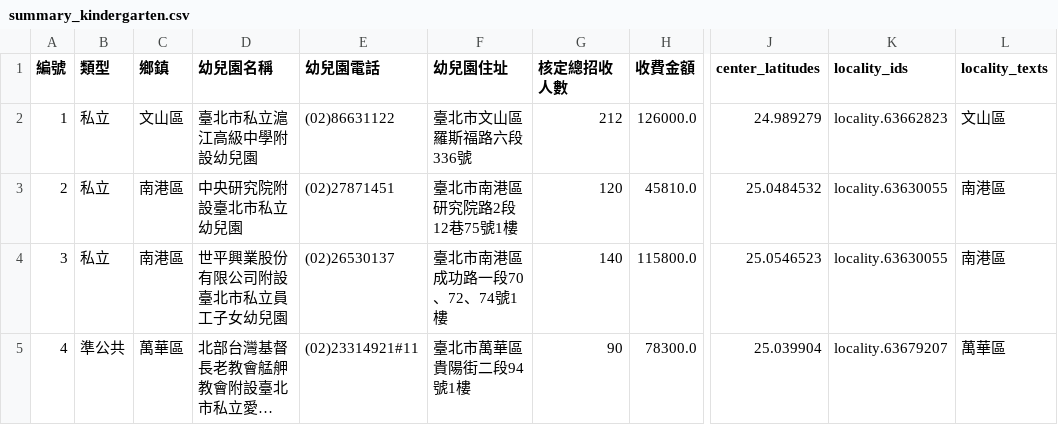
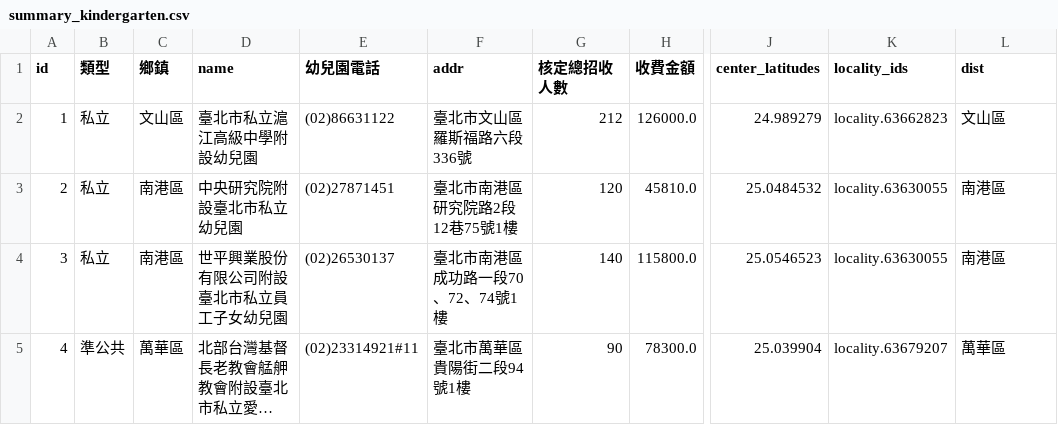
Before and after one commit to ChunghwaTelecom/Taipei-City-Dashboard-FE, a CSV file: data/clean_data/summary_kindergarten.csv, drawn as a sheet; only a part is shown, gaps mark what is left out; long unchanged cells end in …; the diff names each change by its address in the sheet, - before the commit and + after, or states it on an @@ line.

```diff
--- a/data/clean_data/summary_kindergarten.csv
+++ b/data/clean_data/summary_kindergarten.csv
-A1: 編號
+A1: id
-D1: 幼兒園名稱
+D1: name
-F1: 幼兒園住址
+F1: addr
-L1: locality_texts
+L1: dist
```
Also changed, not shown: data/clean_data/infant_daycare_center.csv, data/clean_data/processed_postpartum_care_center.csv, 12 other files.
